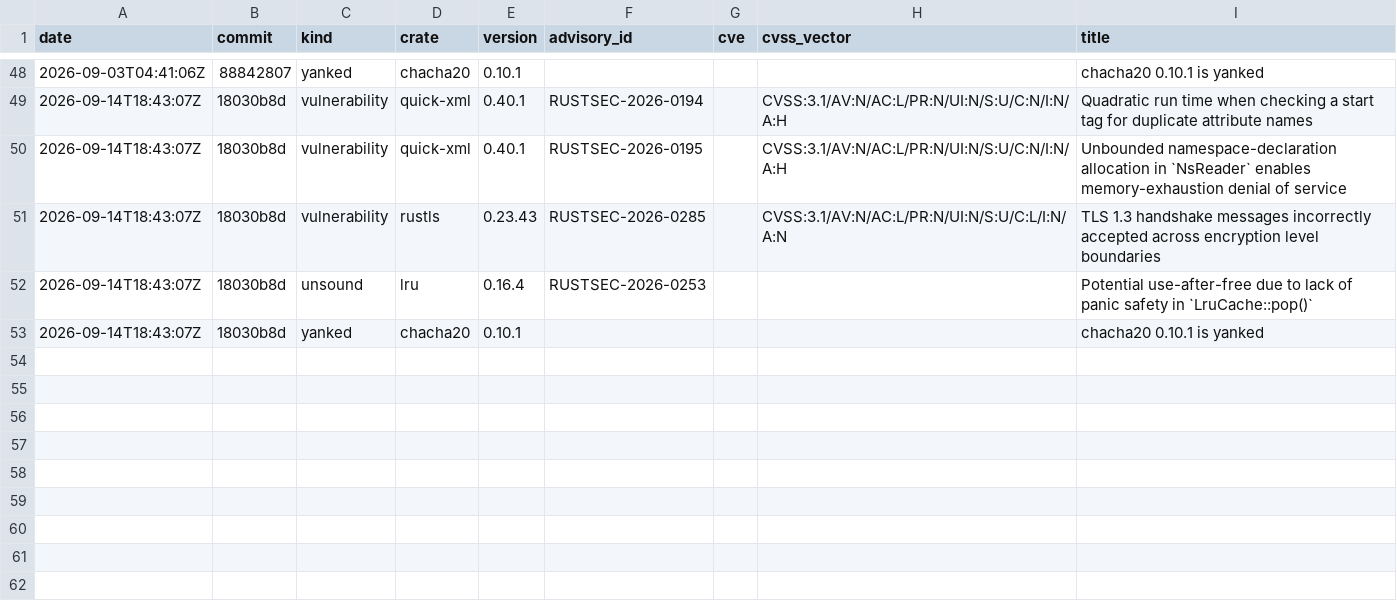
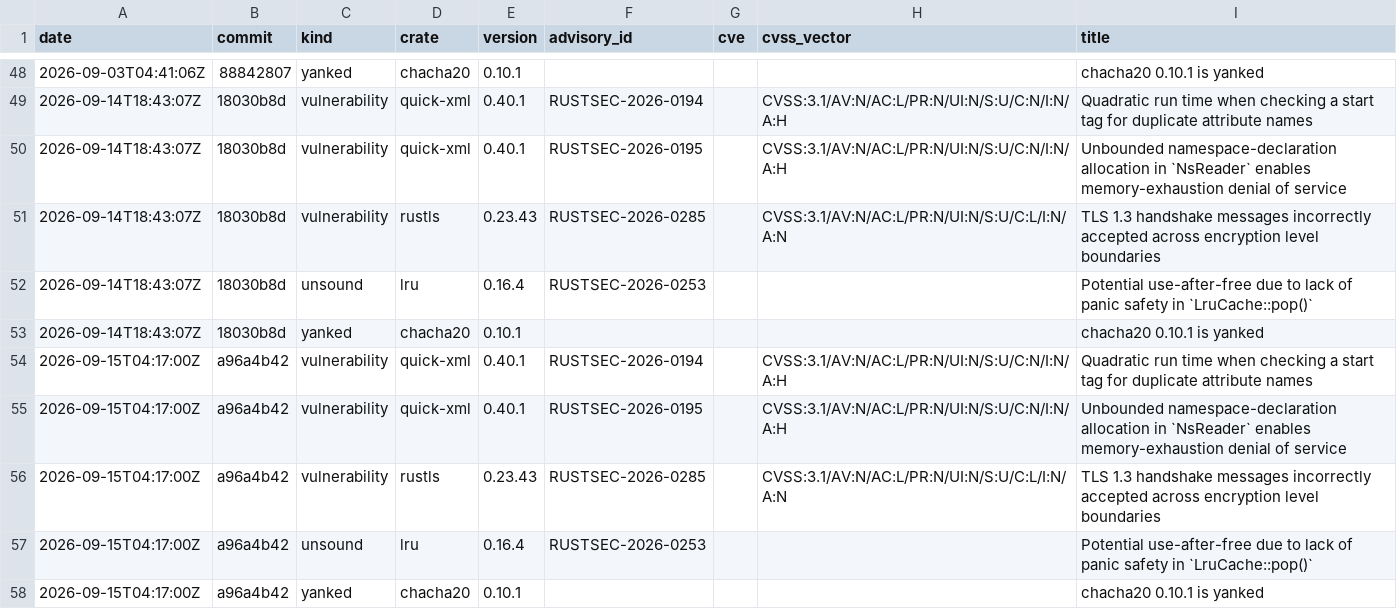
Before and after one commit to evanalyzer/evanalyzer, a CSV file: docs/audit-history.csv, drawn as a sheet; only a part is shown, gaps mark what is left out.

```diff
--- a/docs/audit-history.csv
+++ b/docs/audit-history.csv
@@ -53 +53,6 @@ date,commit,kind,crate,version,advisory_id,cve,cvss_vector,title
 2026-09-14T18:43:07Z,18030b8d,yanked,chacha20,0.10.1,,,,chacha20 0.10.1 is yanked
+2026-09-15T04:17:00Z,a96a4b42,vulnerability,quick-xml,0.40.1,RUSTSEC-2026-0194,,CVSS:3.1/AV:N/AC:L/PR:N/UI:N/S:U/C:N/I:N/A:H,Quadratic run time when checking a start tag for duplicate attribute names
+2026-09-15T04:17:00Z,a96a4b42,vulnerability,quick-xml,0.40.1,RUSTSEC-2026-0195,,CVSS:3.1/AV:N/AC:L/PR:N/UI:N/S:U/C:N/I:N/A:H,Unbounded namespace-declaration allocation in `NsReader` enables memory-exhaustion denial of service
+2026-09-15T04:17:00Z,a96a4b42,vulnerability,rustls,0.23.43,RUSTSEC-2026-0285,,CVSS:3.1/AV:N/AC:L/PR:N/UI:N/S:U/C:L/I:N/A:N,TLS 1.3 handshake messages incorrectly accepted across encryption level boundaries
+2026-09-15T04:17:00Z,a96a4b42,unsound,lru,0.16.4,RUSTSEC-2026-0253,,,Potential use-after-free due to lack of panic safety in `LruCache::pop()`
+2026-09-15T04:17:00Z,a96a4b42,yanked,chacha20,0.10.1,,,,chacha20 0.10.1 is yanked
```
